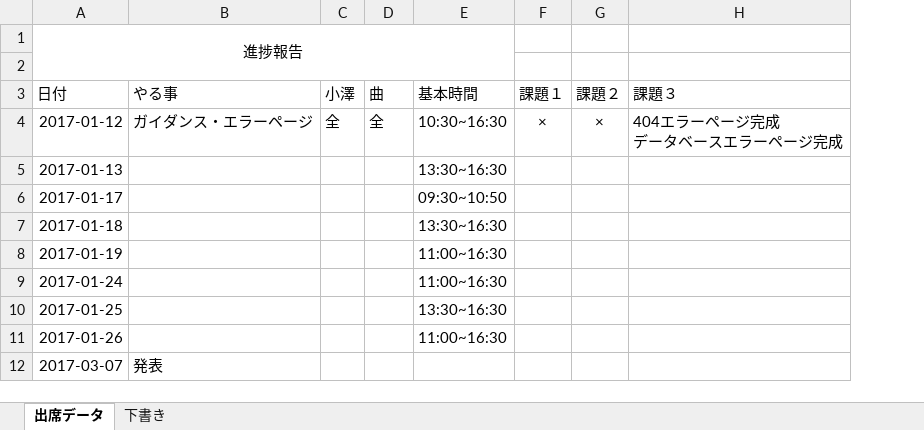
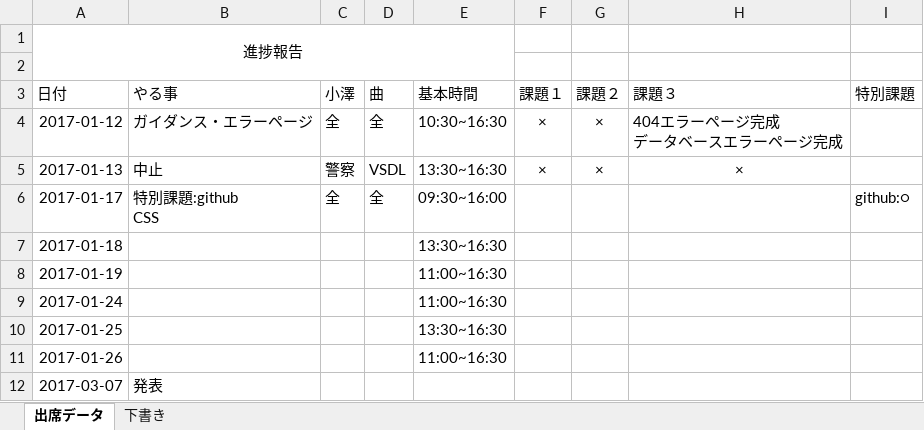
Before and after one commit to Ryutrain/wiki, an Excel workbook: 予定・進捗.xlsx, sheet 出席データ, drawn as a sheet; values as stored, in another font and other column widths than the file's, no borders; ↵ is a line break in a cell; the diff names each change by its address in the sheet, - before the commit and + after, or states it on an @@ line.

Commit message:
予定更新

```diff
--- a/予定・進捗.xlsx (sheet 出席データ)
+++ b/予定・進捗.xlsx (sheet 出席データ)
+column I (特別課題), row 6: github:○
-B5 (やる事): (empty)
+B5 (やる事): 中止
-C5 (小澤): (empty)
+C5 (小澤): 警察
-D5 (曲): (empty)
+D5 (曲): VSDL
-F5 (課題１): (empty)
+F5 (課題１): ×
-G5 (課題２): (empty)
+G5 (課題２): ×
-H5 (課題３): (empty)
+H5 (課題３): ×
-B6 (やる事): (empty)
+B6 (やる事): 特別課題:github ↵ CSS
-C6 (小澤): (empty)
+C6 (小澤): 全
-D6 (曲): (empty)
+D6 (曲): 全
-E6 (基本時間): 09:30~10:50
+E6 (基本時間): 09:30~16:00
```
